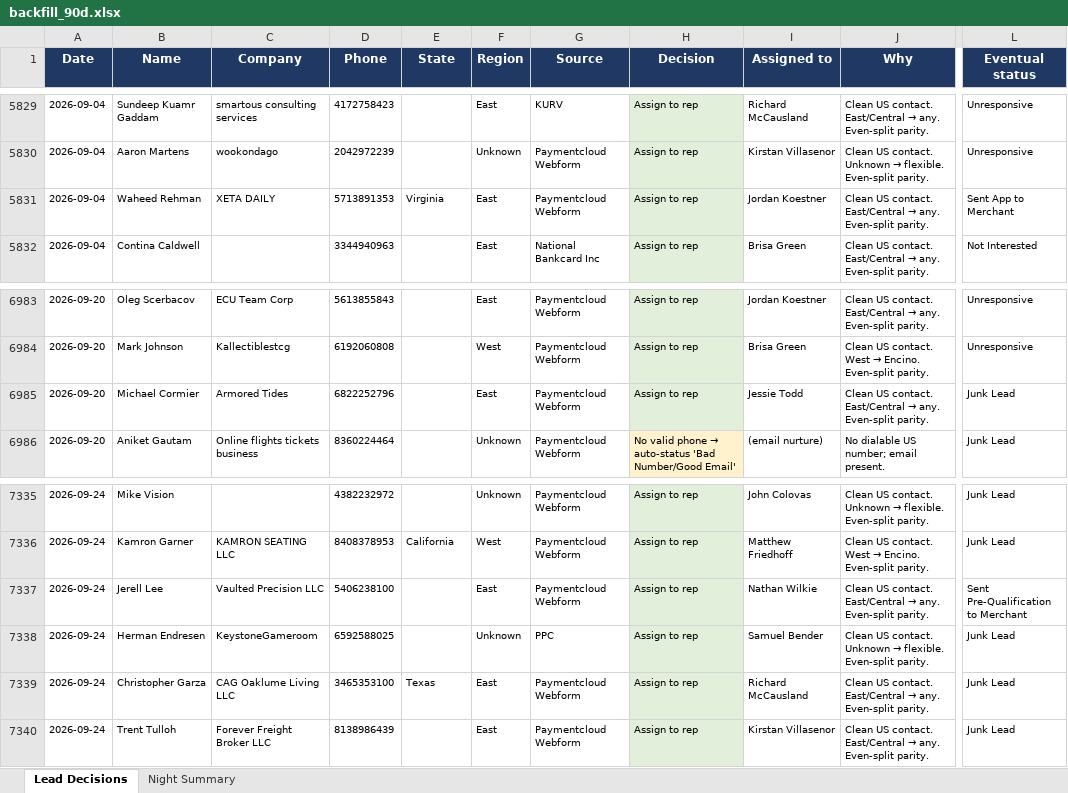
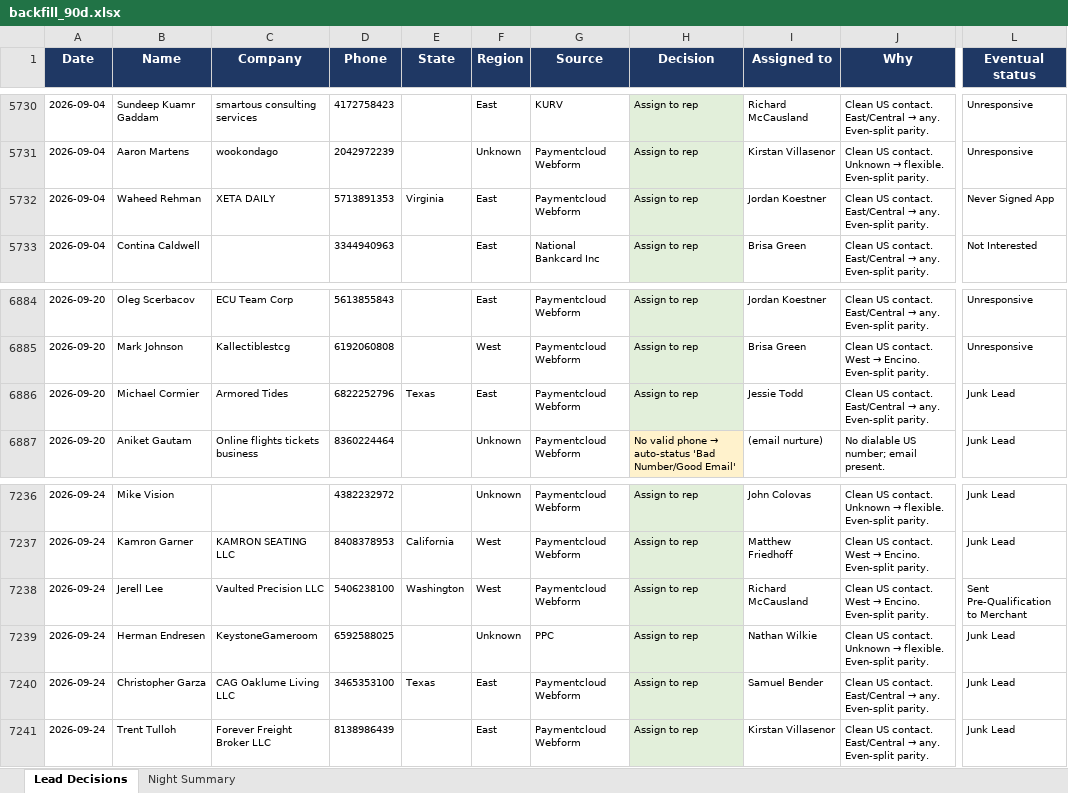
Before and after one commit to kurvnick/kurvpay-pcrep, an Excel workbook: logs/backfill_90d.xlsx, sheet Lead Decisions, drawn as a sheet; only a part is shown, gaps mark what is left out; values as stored, in another font and other column widths than the file's, no borders; addresses are those after the commit; the diff covers the shown part only; the diff names each change by its address in the sheet, - before the commit and + after, or states it on an @@ line.

Commit message:
Decision log 2026-10-04

```diff
--- a/logs/backfill_90d.xlsx (sheet Lead Decisions)
+++ b/logs/backfill_90d.xlsx (sheet Lead Decisions)
-L5732 (Eventual status): Sent App to Merchant
+L5732 (Eventual status): Never Signed App
-E6886 (State): (empty)
+E6886 (State): Texas
-E7238 (State): (empty)
+E7238 (State): Washington
-F7238 (Region): East
+F7238 (Region): West
-I7238 (Assigned to): Nathan Wilkie
+I7238 (Assigned to): Richard McCausland
@@ J7238 (Why): …US contact. East/Central → any. Even-split parity. → …US contact. West → Encino. Even-split parity. @@
-I7239 (Assigned to): Samuel Bender
+I7239 (Assigned to): Nathan Wilkie
-I7240 (Assigned to): Richard McCausland
+I7240 (Assigned to): Samuel Bender
```
Also changed, not shown: 32 added rows and 99 removed rows elsewhere in this sheet, sheet Night Summary.
